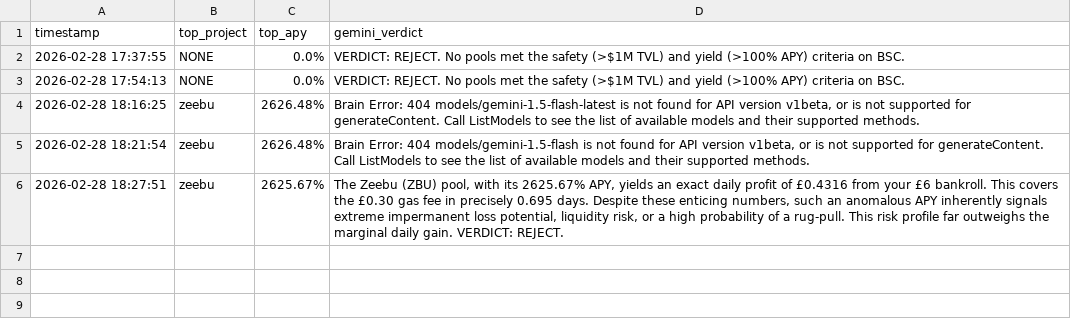
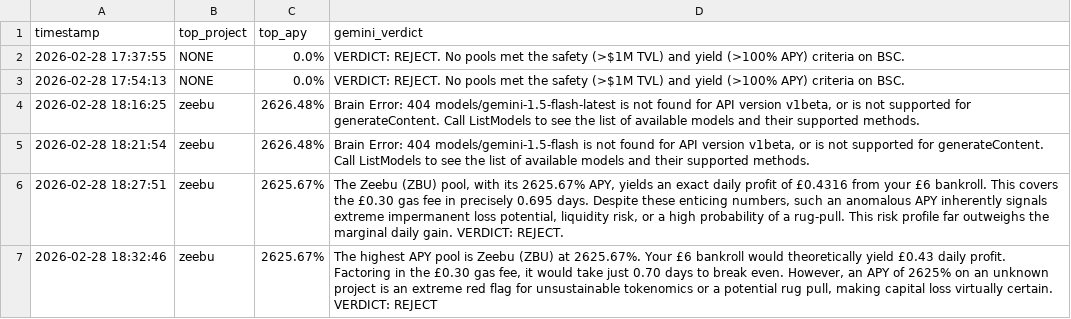
Before and after one commit to chienvon/Sovereign-Skein, a CSV file: mercenary_radar.csv, drawn as a sheet; the diff names each change by its address in the sheet, - before the commit and + after, or states it on an @@ line.

```diff
--- a/mercenary_radar.csv
+++ b/mercenary_radar.csv
+row 7: 2026-02-28 18:32:46 | zeebu | 2625.67% | The highest APY pool is Zeebu (ZBU) at 2625.67%. Your £6 bankroll would theoretically yield £0.43 daily profit. Factoring in the £0.30 gas fee, it would take just 0.70 days to break even. However, an APY of 2625% on an unknown project is an extreme red flag for unsustainable tokenomics or a potential rug pull, making capital loss virtually certain. VERDICT: REJECT
```
